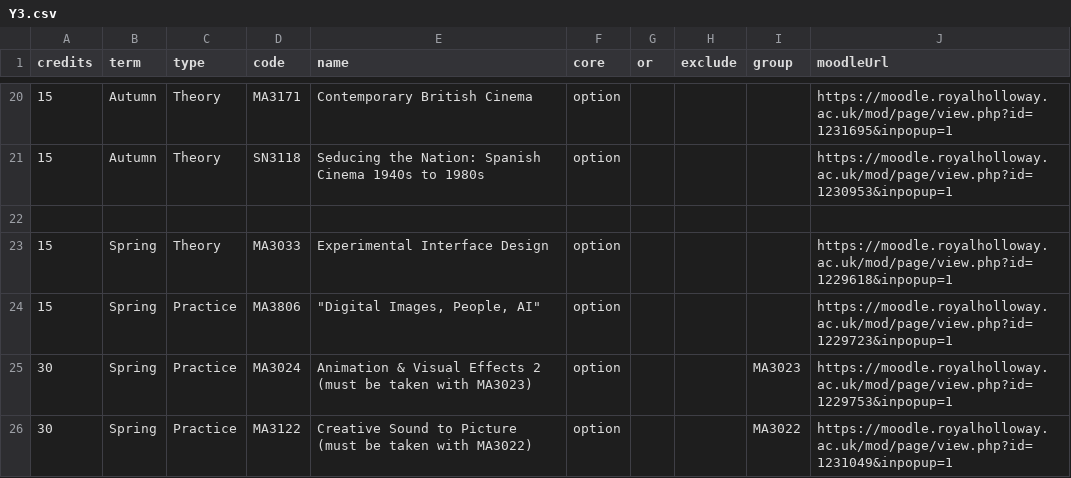
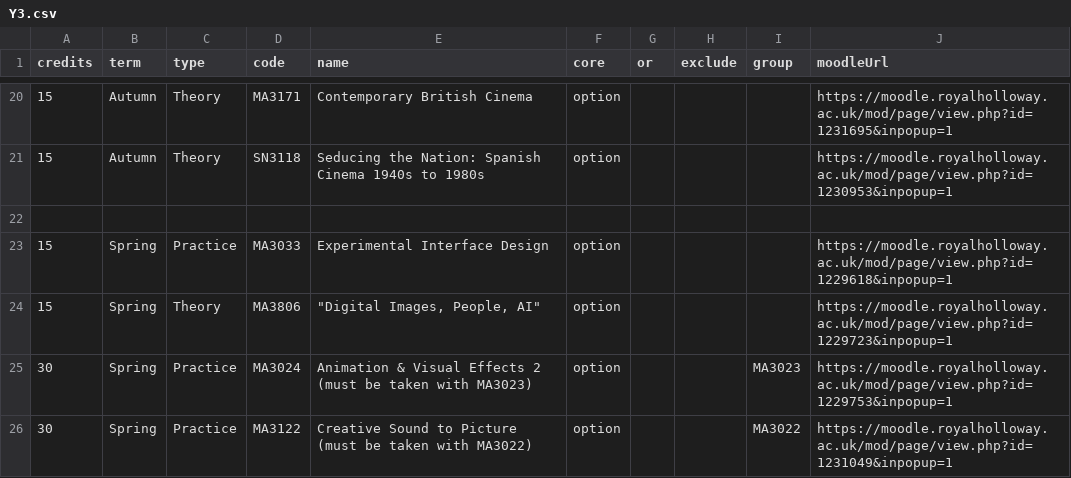
Before and after one commit to anthillsocial/MediaArtsModuleSelector, a CSV file: DMCT/Y3.csv, drawn as a sheet; only a part is shown, gaps mark what is left out.

Commit message:
Updated data

```diff
--- a/DMCT/Y3.csv
+++ b/DMCT/Y3.csv
@@ -22,4 +22,4 @@ credits,term,type,code,name,core,or,exclude,group,moodleUrl
 ,,,,,,,,,
-15,Spring,Theory,MA3033,Experimental Interface Design,option,,,,https://moodle.royalholloway.ac.uk/mod/page/view.php?id=1229618&inpopup=1
-15,Spring,Practice,MA3806,"""Digital Images, People, AI""",option,,,,https://moodle.royalholloway.ac.uk/mod/page/view.php?id=1229723&inpopup=1
+15,Spring,Practice,MA3033,Experimental Interface Design,option,,,,https://moodle.royalholloway.ac.uk/mod/page/view.php?id=1229618&inpopup=1
+15,Spring,Theory,MA3806,"""Digital Images, People, AI""",option,,,,https://moodle.royalholloway.ac.uk/mod/page/view.php?id=1229723&inpopup=1
 30,Spring,Practice,MA3024,Animation & Visual Effects 2 (must be taken with MA3023),option,,,MA3023,https://moodle.royalholloway.ac.uk/mod/page/view.php?id=1229753&inpopup=1
```
